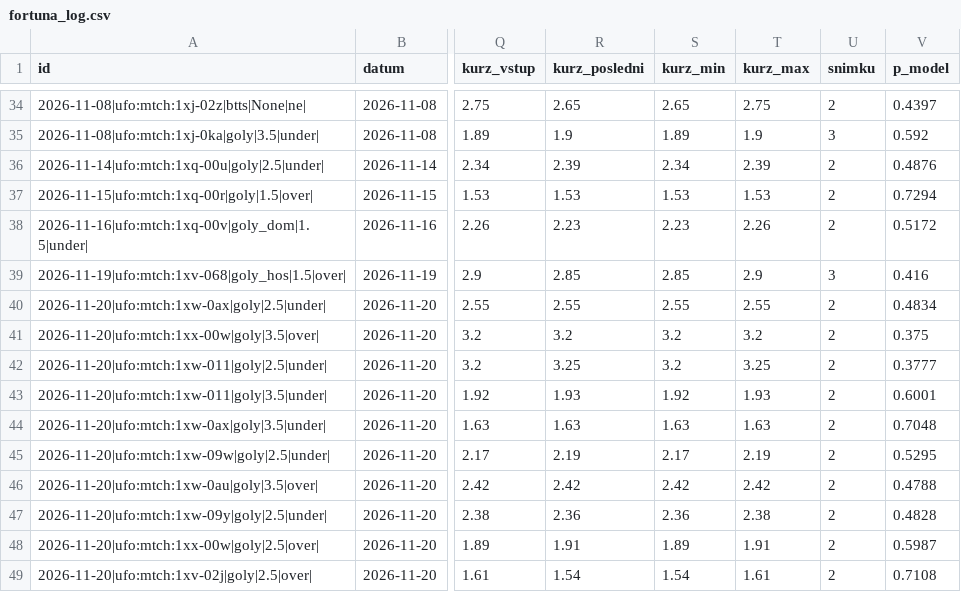
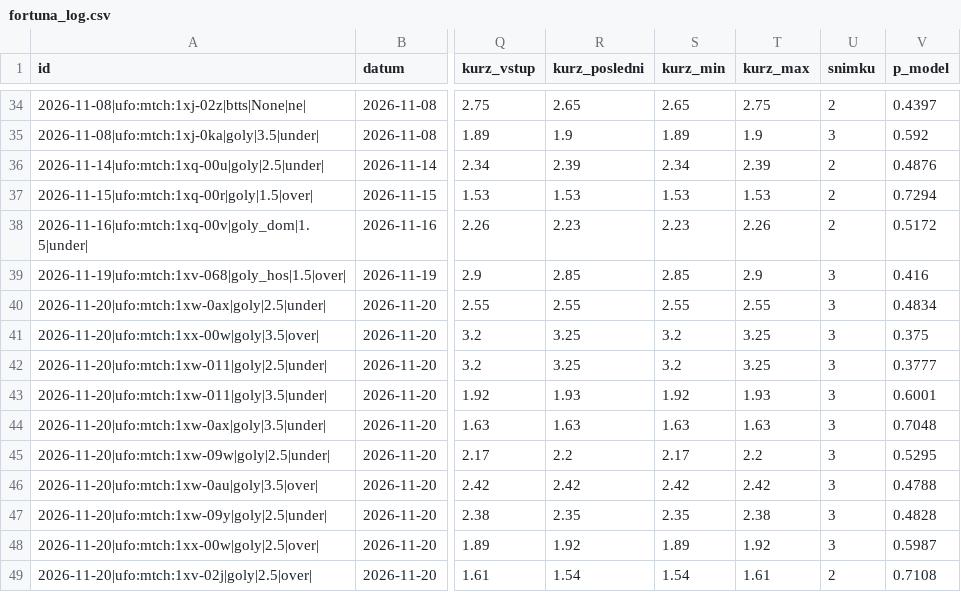
Before and after one commit to Archinek/TipovaciBot, a CSV file: data/fortuna_log.csv, drawn as a sheet; only a part is shown, gaps mark what is left out; the diff names each change by its address in the sheet, - before the commit and + after, or states it on an @@ line.

Commit message:
bot: closing 2026-11-21T02:54

```diff
--- a/data/fortuna_log.csv
+++ b/data/fortuna_log.csv
-U40:U48 (snimku): 2
+U40:U48 (snimku): 3
-R41 (kurz_posledni): 3.2
+R41 (kurz_posledni): 3.25
-T41 (kurz_max): 3.2
+T41 (kurz_max): 3.25
-R45 (kurz_posledni): 2.19
+R45 (kurz_posledni): 2.2
-T45 (kurz_max): 2.19
+T45 (kurz_max): 2.2
-R47 (kurz_posledni): 2.36
+R47 (kurz_posledni): 2.35
-S47 (kurz_min): 2.36
+S47 (kurz_min): 2.35
-R48 (kurz_posledni): 1.91
+R48 (kurz_posledni): 1.92
-T48 (kurz_max): 1.91
+T48 (kurz_max): 1.92
```
